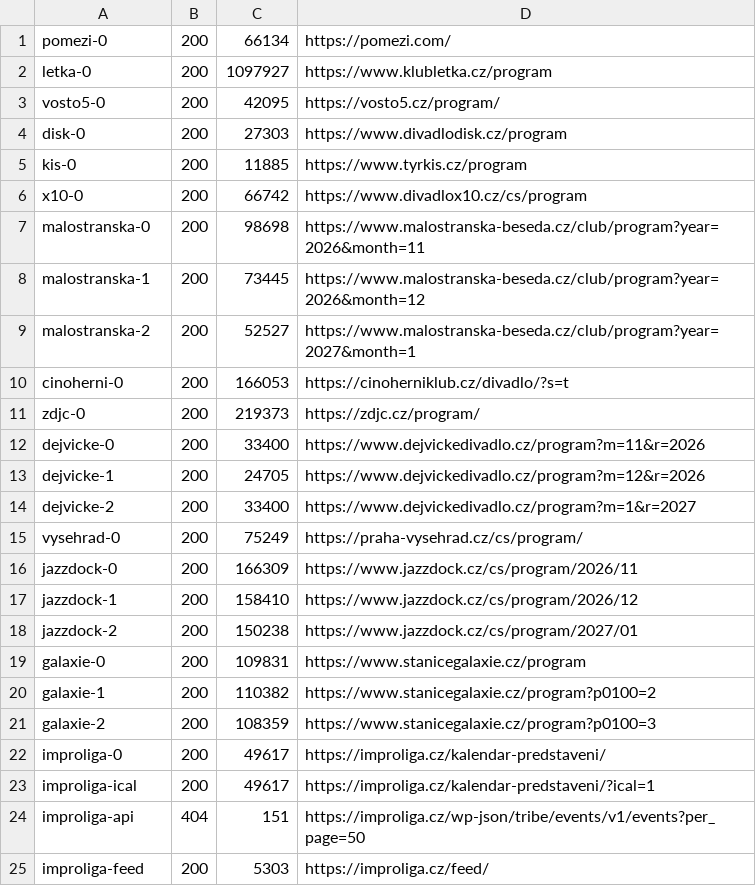
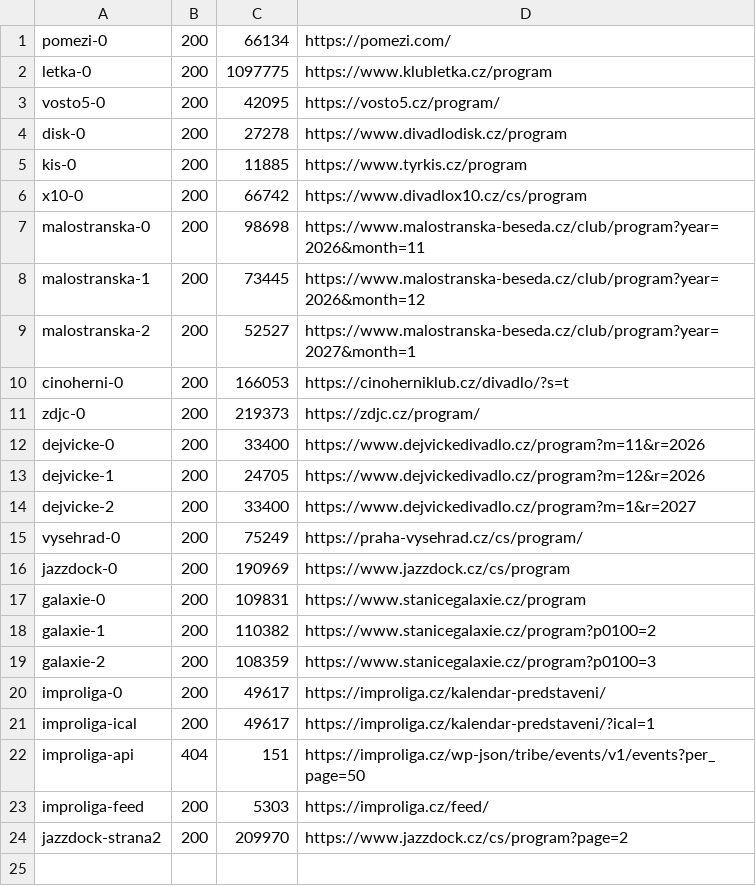
Before and after one commit to m-tomasek/kulturni-vlozky, a TSV file: raw/_report.tsv, drawn as a sheet.

```diff
--- a/raw/_report.tsv
+++ b/raw/_report.tsv
@@ -1,5 +1,5 @@
 pomezi-0	200	66134	https://pomezi.com/
-letka-0	200	1097927	https://www.klubletka.cz/program
+letka-0	200	1097775	https://www.klubletka.cz/program
 vosto5-0	200	42095	https://vosto5.cz/program/
-disk-0	200	27303	https://www.divadlodisk.cz/program
+disk-0	200	27278	https://www.divadlodisk.cz/program
 kis-0	200	11885	https://www.tyrkis.cz/program
@@ -15,5 +15,3 @@ dejvicke-2	200	33400	https://www.dejvickedivadlo.cz/program?m=1&r=2027
 vysehrad-0	200	75249	https://praha-vysehrad.cz/cs/program/
-jazzdock-0	200	166309	https://www.jazzdock.cz/cs/program/2026/11
-jazzdock-1	200	158410	https://www.jazzdock.cz/cs/program/2026/12
-jazzdock-2	200	150238	https://www.jazzdock.cz/cs/program/2027/01
+jazzdock-0	200	190969	https://www.jazzdock.cz/cs/program
 galaxie-0	200	109831	https://www.stanicegalaxie.cz/program
@@ -25 +23,2 @@ improliga-api	404	151	https://improliga.cz/wp-json/tribe/events/v1/events?per_pa
 improliga-feed	200	5303	https://improliga.cz/feed/
+jazzdock-strana2	200	209970	https://www.jazzdock.cz/cs/program?page=2
```
Also changed, not shown: 10 other files.
